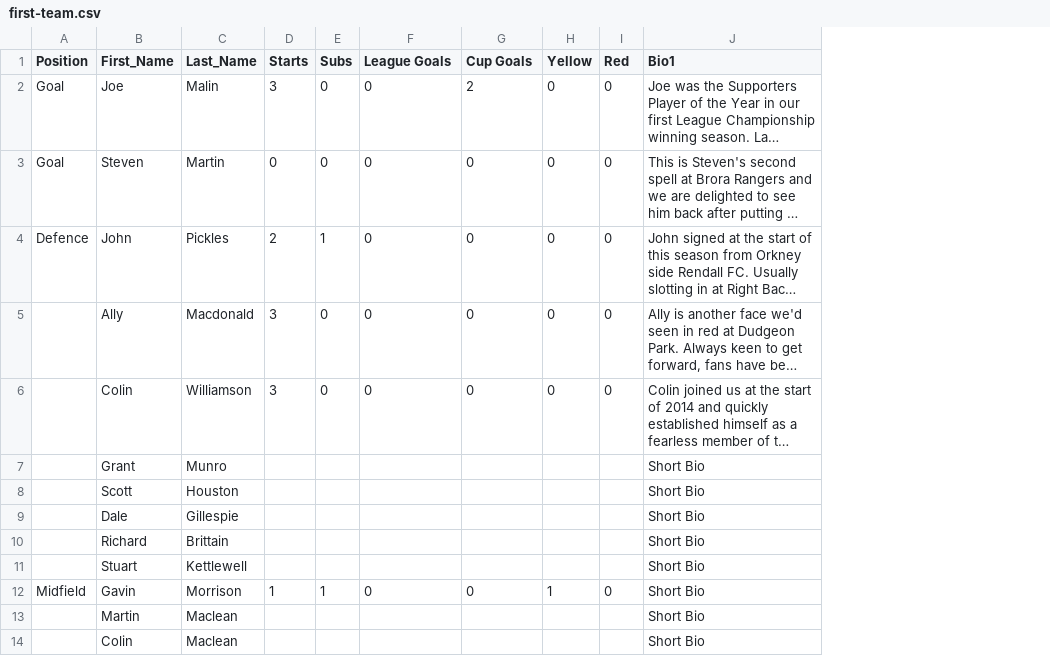
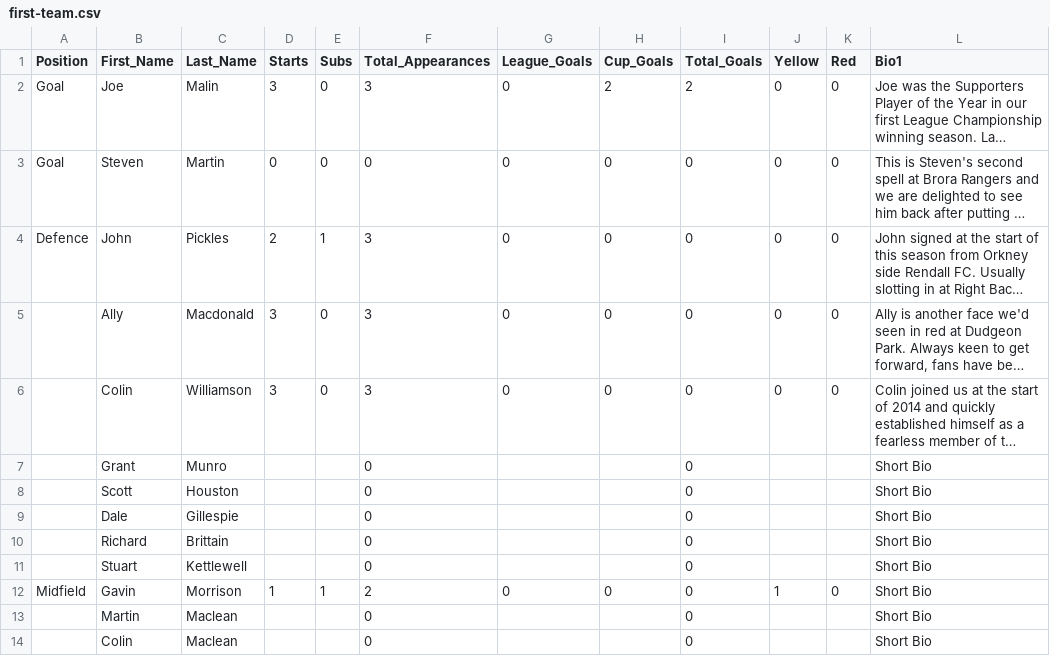
Before and after one commit to brorarangers/brorarangers.github.io, a CSV file: _data/first-team.csv, drawn as a sheet; only a part is shown; long unchanged cells end in …; addresses are those after the commit; the diff names each change by its address in the sheet, - before the commit and + after, or states it on an @@ line.

```diff
--- a/_data/first-team.csv
+++ b/_data/first-team.csv
+column F (Total_Appearances), rows 2-14: 3 | 0 | 3 | 3 | 3 | 0 | 0 | 0 | 0 | 0 | 2 | 0 | 0
+column I (Total_Goals), rows 2-14: 2 | 0 | 0 | 0 | 0 | 0 | 0 | 0 | 0 | 0 | 0 | 0 | 0
-G1: League Goals
+G1: League_Goals
-H1: Cup Goals
+H1: Cup_Goals
```
Also changed, not shown: 6 other files.
